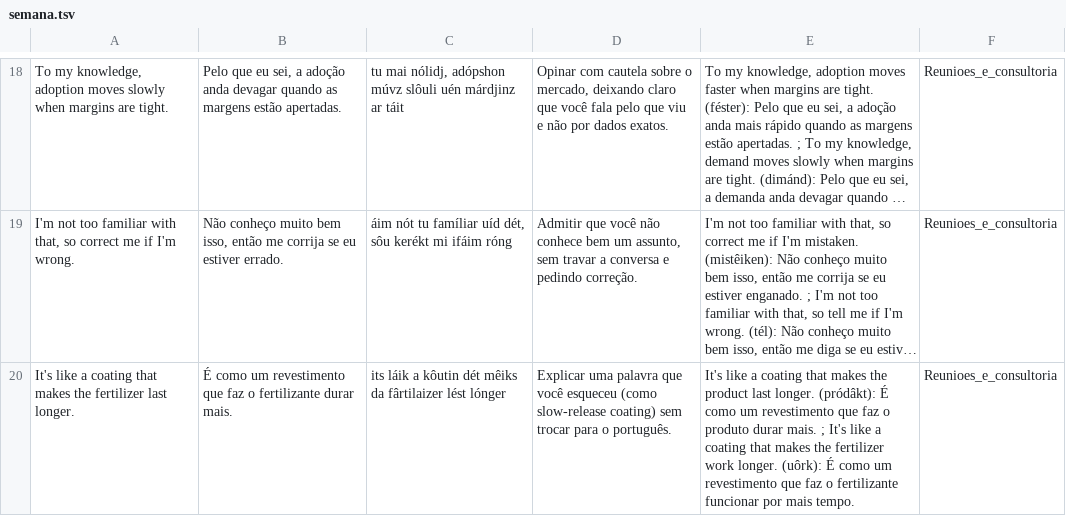
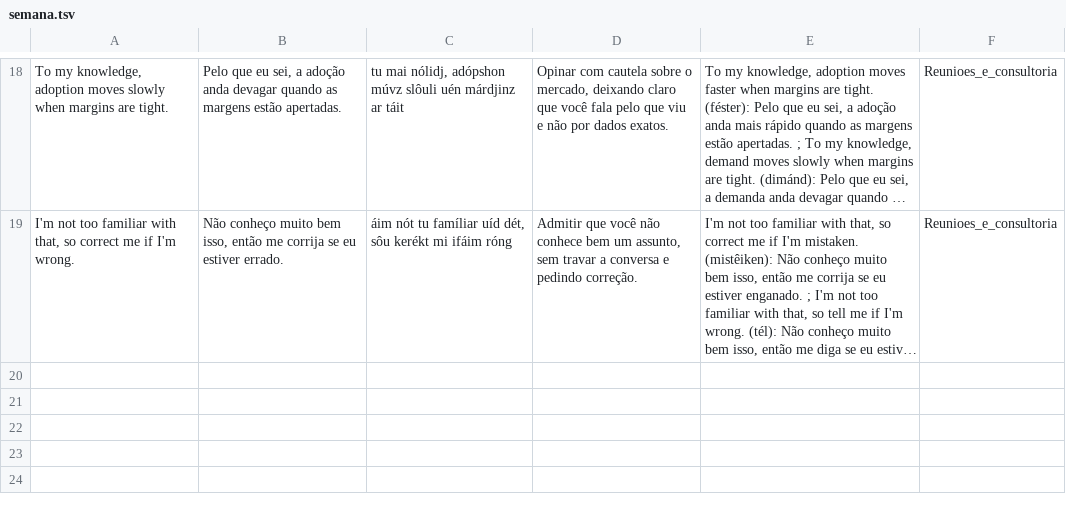
Before and after one commit to joaogamaralbjj-cmd/nanquim-frases, a TSV file: semana.tsv, drawn as a sheet; only a part is shown, gaps mark what is left out; long unchanged cells end in …; the diff names each change by its address in the sheet, - before the commit and + after, or states it on an @@ line.

```diff
--- a/semana.tsv
+++ b/semana.tsv
-row 20: It's like a coating that makes the fertilizer last longer. | É como um revestimento que faz o fertilizante durar mais. | its láik a kôutin dét mêiks da fârtilaizer lést lónger | Explicar uma palavra que você esqueceu (como slow-release coating) sem trocar para o português. | It's like a coating that makes the product last longer. (pródâkt): É como um revestimento que faz o produto durar mais. ; It's like a coating that makes the fertilizer work longer. (uôrk): É como um revestimento que faz o fertilizante funcionar por mais tempo. | Reunioes_e_consultoria
```
